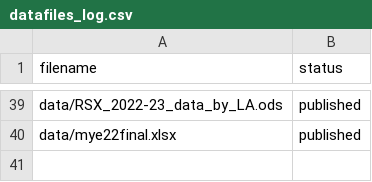
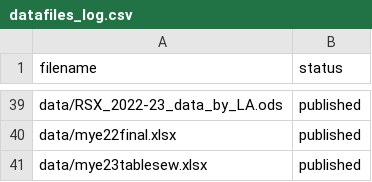
Before and after one commit to dfe-analytical-services/CSC_outcomes_and_enablers, a CSV file: datafiles_log.csv, drawn as a sheet; only a part is shown, gaps mark what is left out.

```diff
--- a/datafiles_log.csv
+++ b/datafiles_log.csv
@@ -40 +40,2 @@ data/RSX_2022-23_data_by_LA.ods,published
 data/mye22final.xlsx,published
+data/mye23tablesew.xlsx,published
```
Also changed, not shown: 9 other files.
